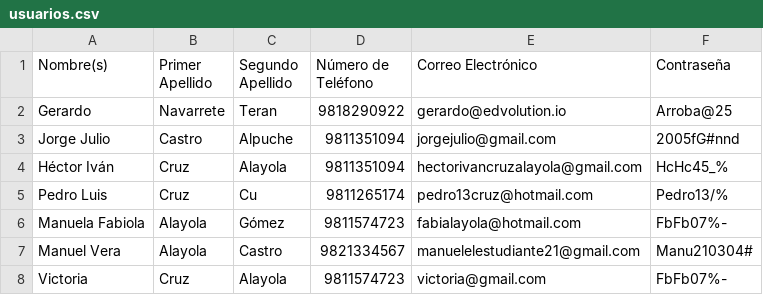
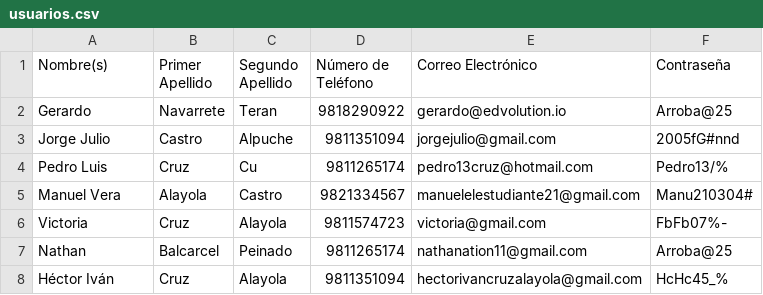
Before and after one commit to hectorcruzza/PedalRide-Rentals, a CSV file: usuarios.csv, drawn as a sheet.

```diff
--- a/usuarios.csv
+++ b/usuarios.csv
@@ -3,6 +3,6 @@ Gerardo,Navarrete,Teran,9818290922,gerardo@edvolution.io,Arroba@25
 Jorge Julio,Castro,Alpuche,9811351094,jorgejulio@gmail.com,2005fG#nnd
-Héctor Iván,Cruz,Alayola,9811351094,hectorivancruzalayola@gmail.com,HcHc45_%
 Pedro Luis,Cruz,Cu,9811265174,pedro13cruz@hotmail.com,Pedro13/%
-Manuela Fabiola,Alayola,Gómez,9811574723,fabialayola@hotmail.com,FbFb07%-
 Manuel Vera,Alayola,Castro,9821334567,manuelelestudiante21@gmail.com,Manu210304#
 Victoria,Cruz,Alayola,9811574723,victoria@gmail.com,FbFb07%-
+Nathan,Balcarcel,Peinado,9811265174,nathanation11@gmail.com,Arroba@25
+Héctor Iván,Cruz,Alayola,9811351094,hectorivancruzalayola@gmail.com,HcHc45_%
```
Also changed, not shown: 6 other files.
